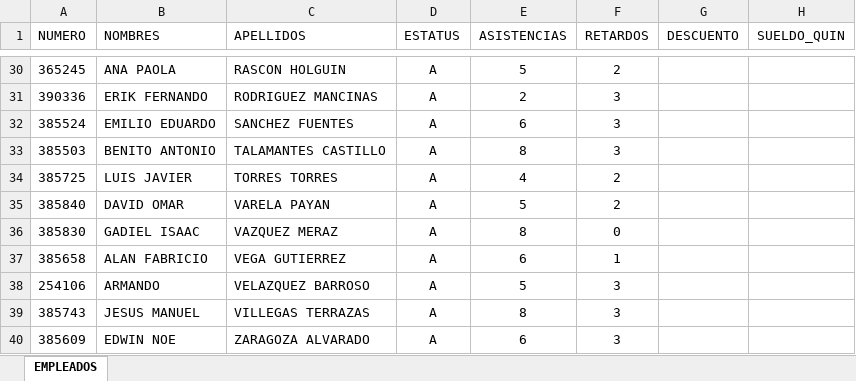
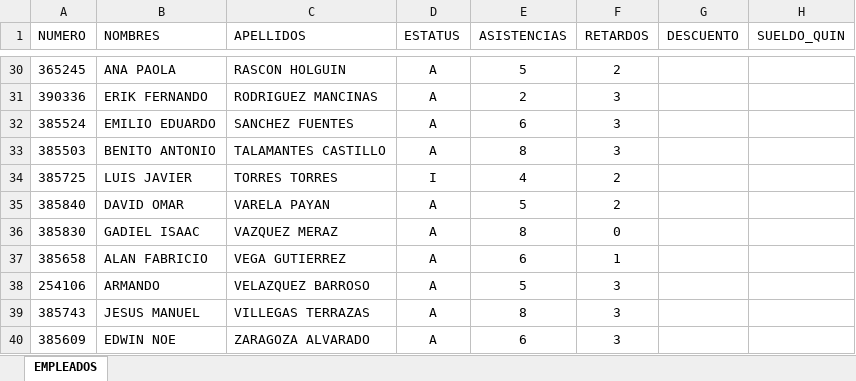
Before and after one commit to OsvaExe/ProP3, an Excel workbook: Empleados.xlsx, sheet EMPLEADOS, drawn as a sheet; only a part is shown, gaps mark what is left out; values as stored, in another font and other column widths than the file's, no borders; the diff names each change by its address in the sheet, - before the commit and + after, or states it on an @@ line.

```diff
--- a/Empleados.xlsx (sheet EMPLEADOS)
+++ b/Empleados.xlsx (sheet EMPLEADOS)
-D34 (ESTATUS): A
+D34 (ESTATUS): I
```
Also changed, not shown: 1 other file.
